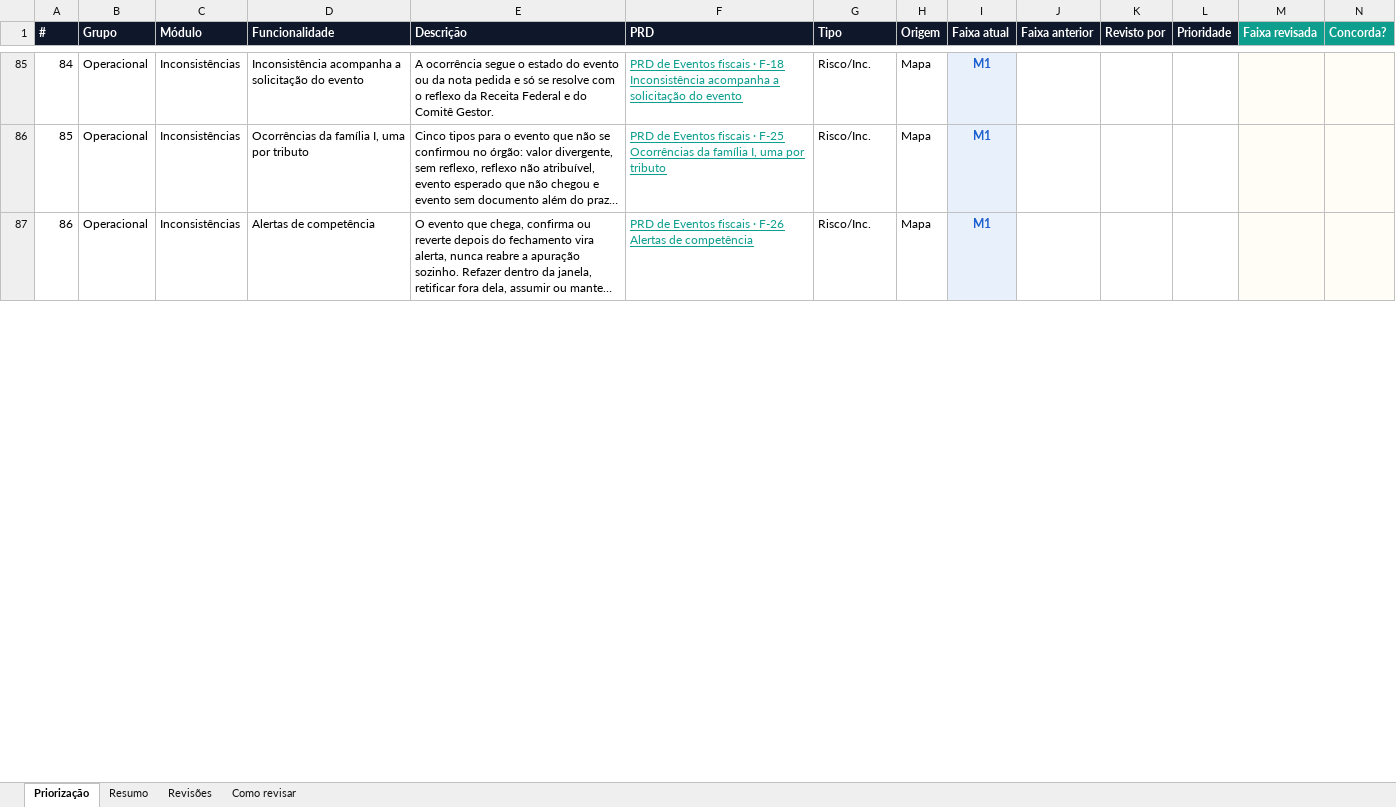
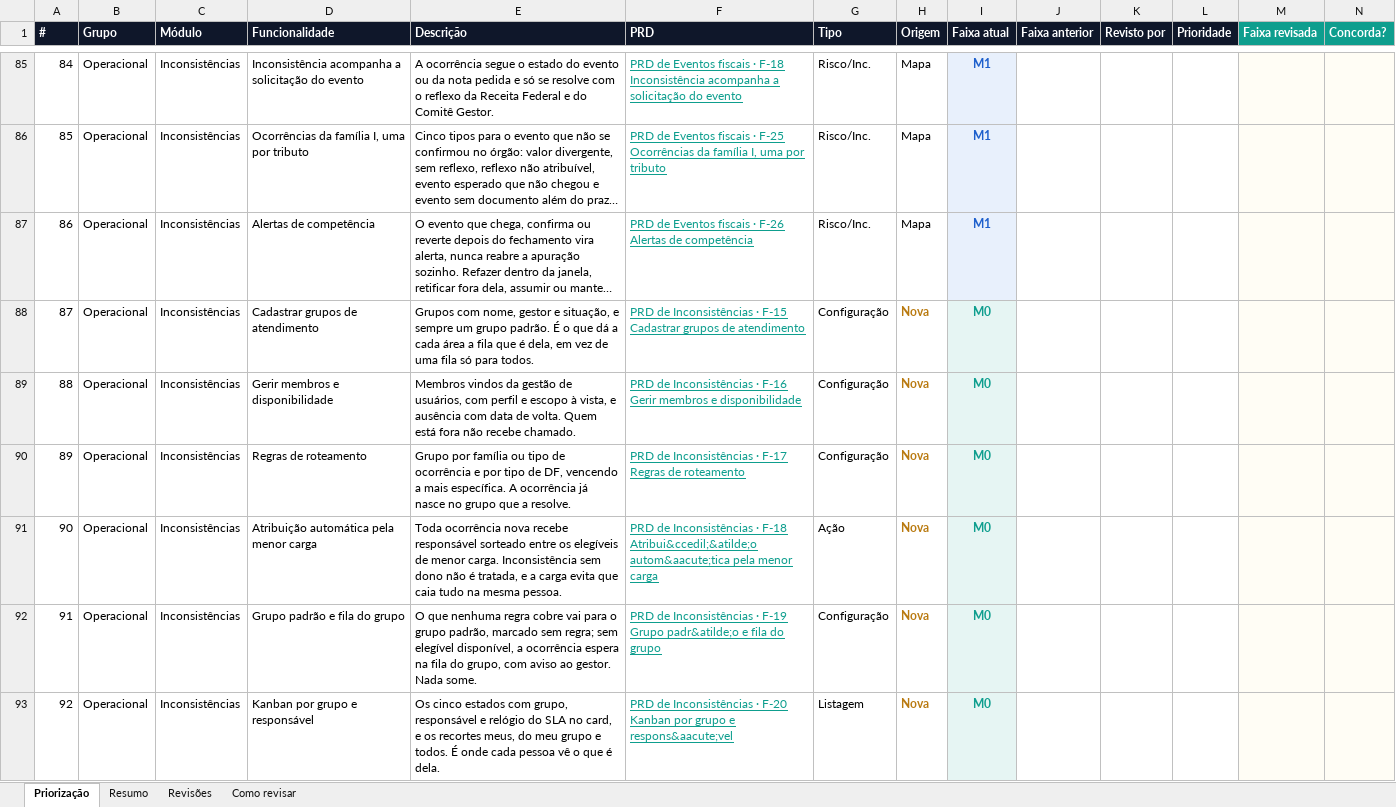
Before and after one commit to Inchausti/SplitHubDemo, an Excel workbook: src/docs/priorizacao-mvp.xlsx, sheet Priorização, drawn as a sheet; only a part is shown, gaps mark what is left out; long unchanged cells end in …; values as stored, in another font and other column widths than the file's, no borders; rows hold the shown columns only; the diff covers the shown part only; the diff names each change by its address in the sheet, - before the commit and + after, or states it on an @@ line.

```diff
--- a/src/docs/priorizacao-mvp.xlsx (sheet Priorização)
+++ b/src/docs/priorizacao-mvp.xlsx (sheet Priorização)
+row 88: 87 | Operacional | Inconsistências | Cadastrar grupos de atendimento | Grupos com nome, gestor e situação, e sempre um grupo padrão. É o que dá a cada área a fila que é dela, em vez de uma fila só para todos. | PRD de Inconsistências · F-15 Cadastrar grupos de atendimento | Configuração | Nova | M0
+row 89: 88 | Operacional | Inconsistências | Gerir membros e disponibilidade | Membros vindos da gestão de usuários, com perfil e escopo à vista, e ausência com data de volta. Quem está fora não recebe chamado. | PRD de Inconsistências · F-16 Gerir membros e disponibilidade | Configuração | Nova | M0
+row 90: 89 | Operacional | Inconsistências | Regras de roteamento | Grupo por família ou tipo de ocorrência e por tipo de DF, vencendo a mais específica. A ocorrência já nasce no grupo que a resolve. | PRD de Inconsistências · F-17 Regras de roteamento | Configuração | Nova | M0
+row 91: 90 | Operacional | Inconsistências | Atribuição automática pela menor carga | Toda ocorrência nova recebe responsável sorteado entre os elegíveis de menor carga. Inconsistência sem dono não é tratada, e a carga evita que caia tudo na mesma pessoa. | PRD de Inconsistências · F-18 Atribui&ccedil;&atilde;o autom&aacute;tica pela menor carga | Ação | Nova | M0
+row 92: 91 | Operacional | Inconsistências | Grupo padrão e fila do grupo | O que nenhuma regra cobre vai para o grupo padrão, marcado sem regra; sem elegível disponível, a ocorrência espera na fila do grupo, com aviso ao gestor. Nada some. | PRD de Inconsistências · F-19 Grupo padr&atilde;o e fila do grupo | Configuração | Nova | M0
+row 93: 92 | Operacional | Inconsistências | Kanban por grupo e responsável | Os cinco estados com grupo, responsável e relógio do SLA no card, e os recortes meus, do meu grupo e todos. É onde cada pessoa vê o que é dela. | PRD de Inconsistências · F-20 Kanban por grupo e respons&aacute;vel | Listagem | Nova | M0
```
Also changed, not shown: 16 added rows and row numbers in column A elsewhere in this sheet, sheet Resumo, sheet Como revisar, docs/docs/priorizacao-mvp.xlsx, 14 other files.
